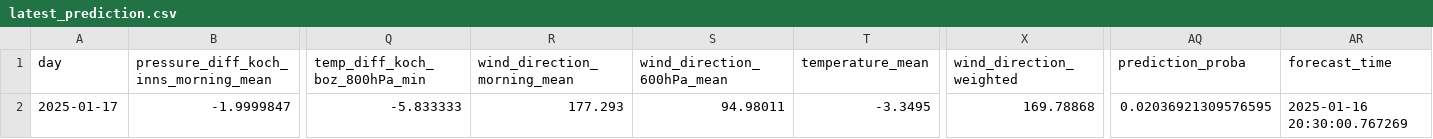
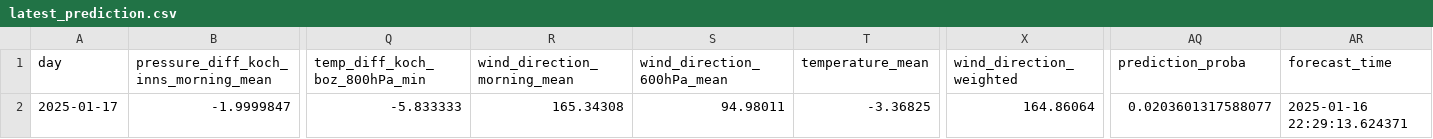
Before and after one commit to christian-fey/Koechelt_der_Kochel, a CSV file: latest_prediction.csv, drawn as a sheet; only a part is shown, gaps mark what is left out; the diff names each change by its address in the sheet, - before the commit and + after, or states it on an @@ line.

```diff
--- a/latest_prediction.csv
+++ b/latest_prediction.csv
-R2 (wind_direction_morning_mean): 177.293
+R2 (wind_direction_morning_mean): 165.34308
-T2 (temperature_mean): -3.3495
+T2 (temperature_mean): -3.36825
-X2 (wind_direction_weighted): 169.78868
+X2 (wind_direction_weighted): 164.86064
-AQ2 (prediction_proba): 0.02036921309576595
+AQ2 (prediction_proba): 0.0203601317588077
-AR2 (forecast_time): 2025-01-16 20:30:00.767269
+AR2 (forecast_time): 2025-01-16 22:29:13.624371
```
Also changed, not shown: 1 other file.
